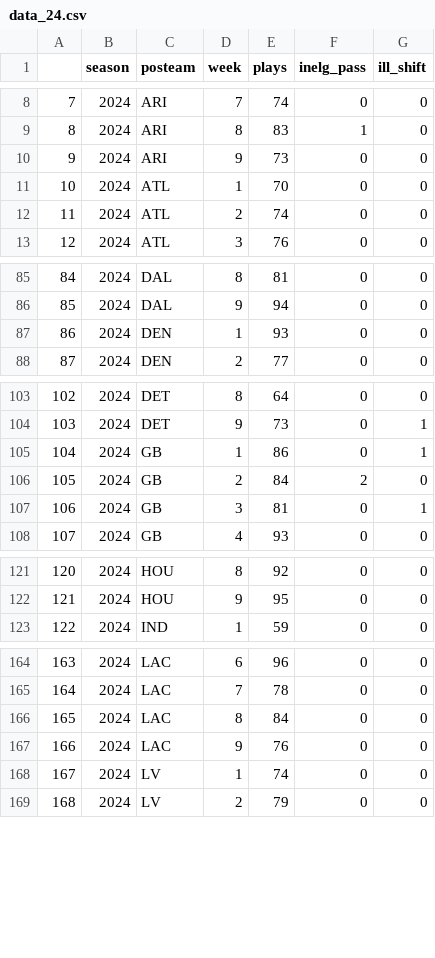
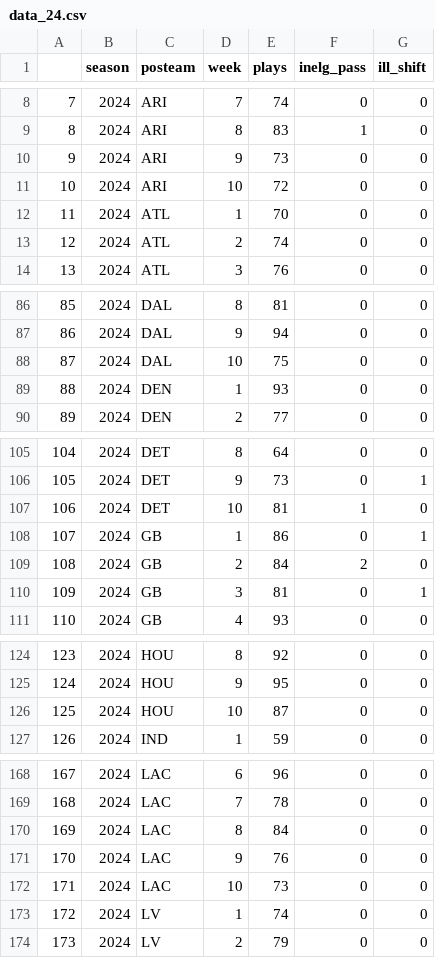
Before and after one commit to Doug-Analytics/Weekly-Shiny-App, a CSV file: data_24.csv, drawn as a sheet; only a part is shown, gaps mark what is left out; addresses are those after the commit; the diff covers the shown part only; the diff names each change by its address in the sheet, - before the commit and + after, or states it on an @@ line.

```diff
--- a/data_24.csv
+++ b/data_24.csv
+row 11: 10 | 2024 | ARI | 10 | 72 | 0 | 0
@@ column A renumbered from row 12 down @@
+row 88: 87 | 2024 | DAL | 10 | 75 | 0 | 0
+row 107: 106 | 2024 | DET | 10 | 81 | 1 | 0
+row 126: 125 | 2024 | HOU | 10 | 87 | 0 | 0
+row 172: 171 | 2024 | LAC | 10 | 73 | 0 | 0
```
Also changed, not shown: 3 added rows and 1 edited cell elsewhere in this file, 6 other files.
